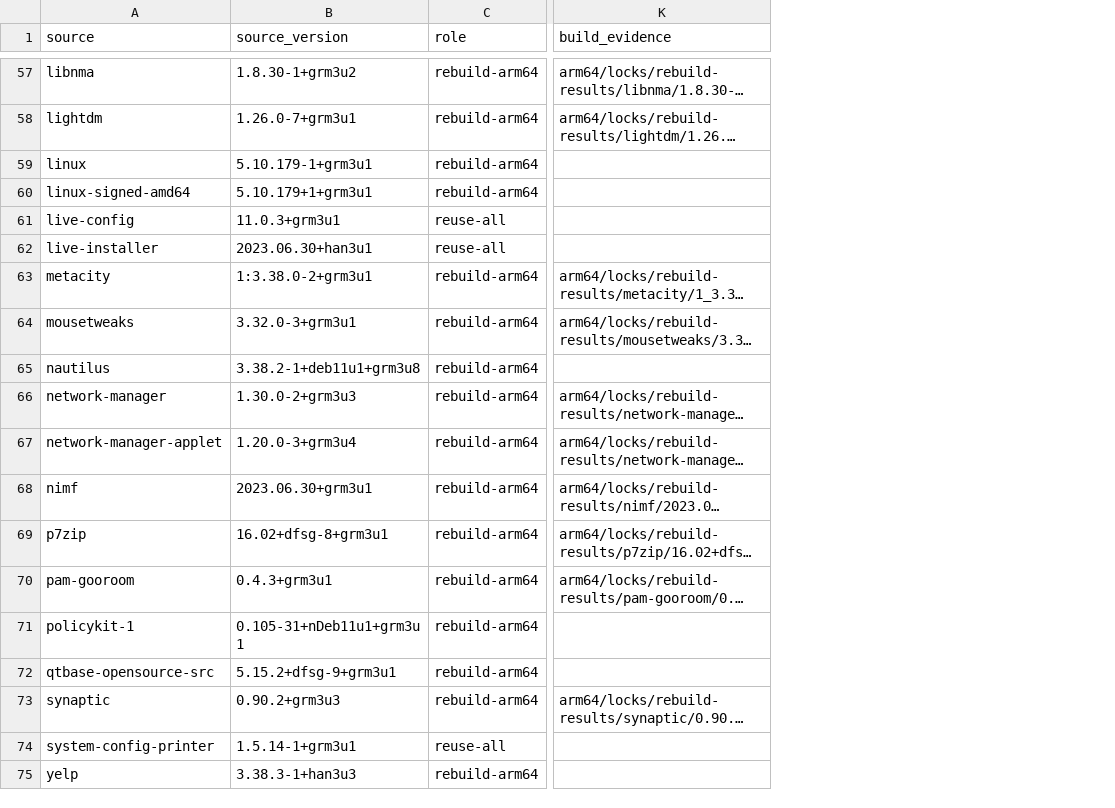
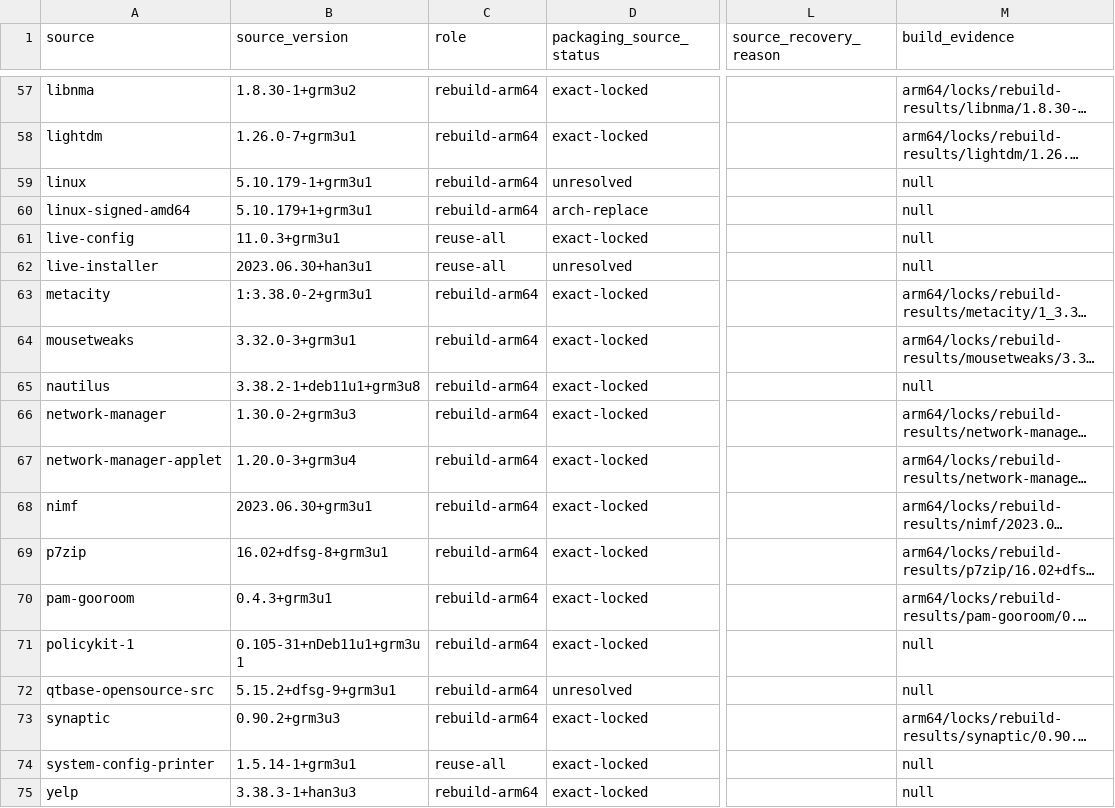
Before and after one commit to bicheondev/hancom-gooroom-archive, a TSV file: arm64/status/coverage.tsv, drawn as a sheet; only a part is shown, gaps mark what is left out; long unchanged cells end in …; addresses are those after the commit; the diff covers the shown part only; the diff names each change by its address in the sheet, - before the commit and + after, or states it on an @@ line.

```diff
--- a/arm64/status/coverage.tsv
+++ b/arm64/status/coverage.tsv
+column D (packaging_source_status), rows 57-75: exact-locked | exact-locked | unresolved | arch-replace | exact-locked | unresolved | exact-locked | exact-locked | exact-locked | exact-locked | exact-locked | exact-locked | exact-locked | exact-locked | exact-locked | unresolved | exact-locked | exact-locked | exact-locked
+column L (source_recovery_reason), empty
-M59:M62 (build_evidence): (empty)
+M59:M62 (build_evidence): null
-M65 (build_evidence): (empty)
+M65 (build_evidence): null
-M71:M72 (build_evidence): (empty)
+M71:M72 (build_evidence): null
-M74:M75 (build_evidence): (empty)
+M74:M75 (build_evidence): null
```
Also changed, not shown: 32 edited cells elsewhere in this file, 6 other files.
